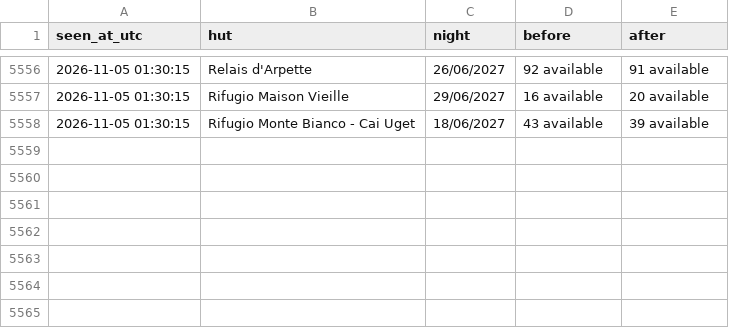
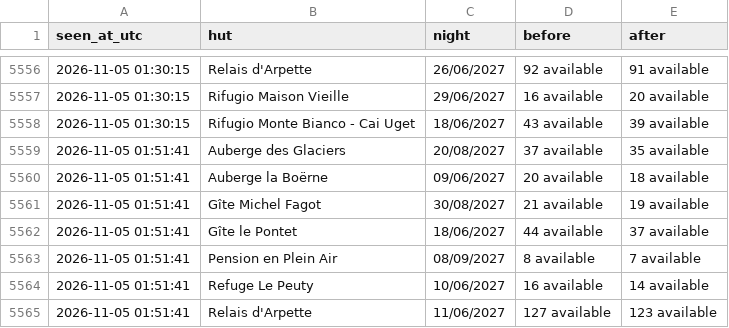
Before and after one commit to ljieen/tmb-bed-watcher, a CSV file: changes.csv, drawn as a sheet; only a part is shown, gaps mark what is left out.

```diff
--- a/changes.csv
+++ b/changes.csv
@@ -5558 +5558,8 @@ seen_at_utc,hut,night,before,after
 2026-11-05 01:30:15,Rifugio Monte Bianco - Cai Uget,18/06/2027,43 available,39 available
+2026-11-05 01:51:41,Auberge des Glaciers,20/08/2027,37 available,35 available
+2026-11-05 01:51:41,Auberge la Boërne,09/06/2027,20 available,18 available
+2026-11-05 01:51:41,Gîte Michel Fagot,30/08/2027,21 available,19 available
+2026-11-05 01:51:41,Gîte le Pontet,18/06/2027,44 available,37 available
+2026-11-05 01:51:41,Pension en Plein Air,08/09/2027,8 available,7 available
+2026-11-05 01:51:41,Refuge Le Peuty,10/06/2027,16 available,14 available
+2026-11-05 01:51:41,Relais d'Arpette,11/06/2027,127 available,123 available
```
Also changed, not shown: 1 other file.
